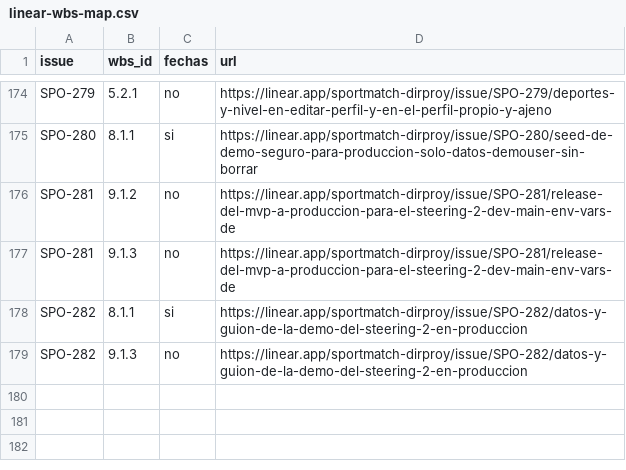
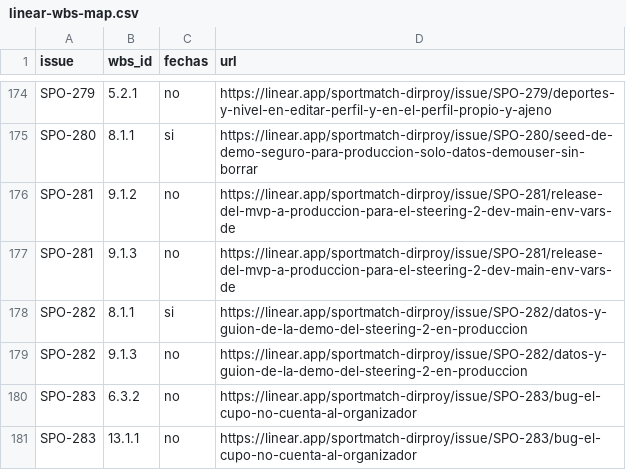
Before and after one commit to SportmatchOrg/sportmatch-linktree, a CSV file: docs/planning/linear-wbs-map.csv, drawn as a sheet; only a part is shown, gaps mark what is left out; the diff names each change by its address in the sheet, - before the commit and + after, or states it on an @@ line.

```diff
--- a/docs/planning/linear-wbs-map.csv
+++ b/docs/planning/linear-wbs-map.csv
+row 180: SPO-283 | 6.3.2 | no | https://linear.app/sportmatch-dirproy/issue/SPO-283/bug-el-cupo-no-cuenta-al-organizador
+row 181: SPO-283 | 13.1.1 | no | https://linear.app/sportmatch-dirproy/issue/SPO-283/bug-el-cupo-no-cuenta-al-organizador
```
Also changed, not shown: docs/planning/linear-issues.csv, 7 other files.
